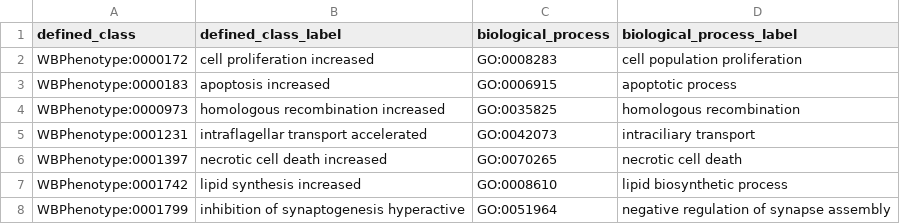
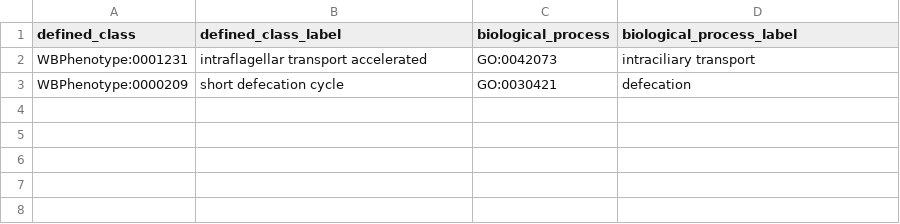
Before and after one commit to obophenotype/c-elegans-phenotype-ontology, a TSV file: src/patterns/data/default/abnormallyIncreasedRateOfBiologicalProcess.tsv, drawn as a sheet; removed rows and columns are numbered as before the commit, all else as after; the diff names each change by its address in the sheet, - before the commit and + after, or states it on an @@ line.

Commit message:
Updated occurrence vs rate patterns and added cell death terms

```diff
--- a/src/patterns/data/default/abnormallyIncreasedRateOfBiologicalProcess.tsv
+++ b/src/patterns/data/default/abnormallyIncreasedRateOfBiologicalProcess.tsv
-row 2: WBPhenotype:0000172 | cell proliferation increased | GO:0008283 | cell population proliferation
-row 3: WBPhenotype:0000183 | apoptosis increased | GO:0006915 | apoptotic process
-row 4: WBPhenotype:0000973 | homologous recombination increased | GO:0035825 | homologous recombination
-row 6: WBPhenotype:0001397 | necrotic cell death increased | GO:0070265 | necrotic cell death
-row 7: WBPhenotype:0001742 | lipid synthesis increased | GO:0008610 | lipid biosynthetic process
-row 8: WBPhenotype:0001799 | inhibition of synaptogenesis hyperactive | GO:0051964 | negative regulation of synapse assembly
+row 3: WBPhenotype:0000209 | short defecation cycle | GO:0030421 | defecation
```
Also changed, not shown: src/patterns/data/default/abnormallyDecreasedOccurrenceOfBiologicalProcess.tsv, 8 other files.
